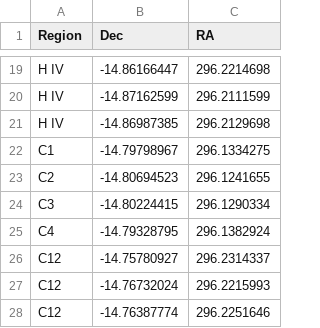
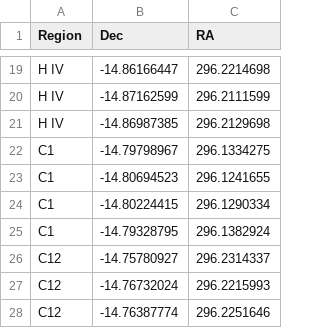
Before and after one commit to Mahdi-Abdollahii/NGC_6822, a CSV file: Data/Wyder_regions.csv, drawn as a sheet; only a part is shown, gaps mark what is left out.

Commit message:
Update Wyder_regions.csv

```diff
--- a/Data/Wyder_regions.csv
+++ b/Data/Wyder_regions.csv
@@ -22,5 +22,5 @@ H IV,-14.86987385,296.2129698
 C1,-14.79798967,296.1334275
-C2,-14.80694523,296.1241655
-C3,-14.80224415,296.1290334
-C4,-14.79328795,296.1382924
+C1,-14.80694523,296.1241655
+C1,-14.80224415,296.1290334
+C1,-14.79328795,296.1382924
 C12,-14.75780927,296.2314337
```
